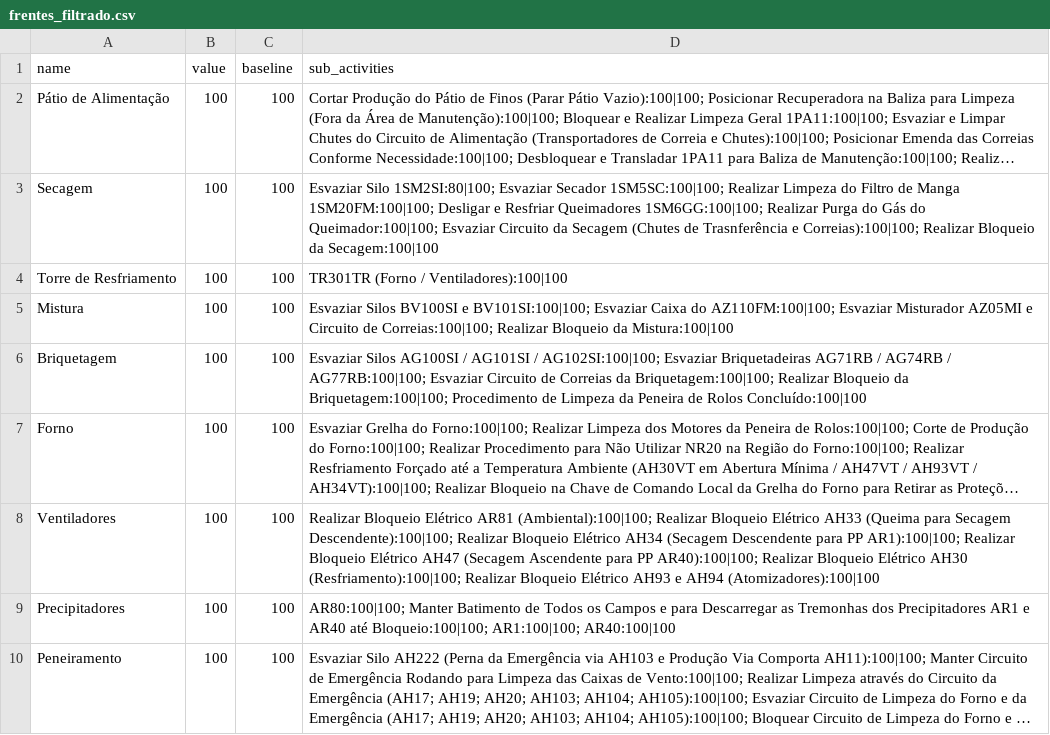
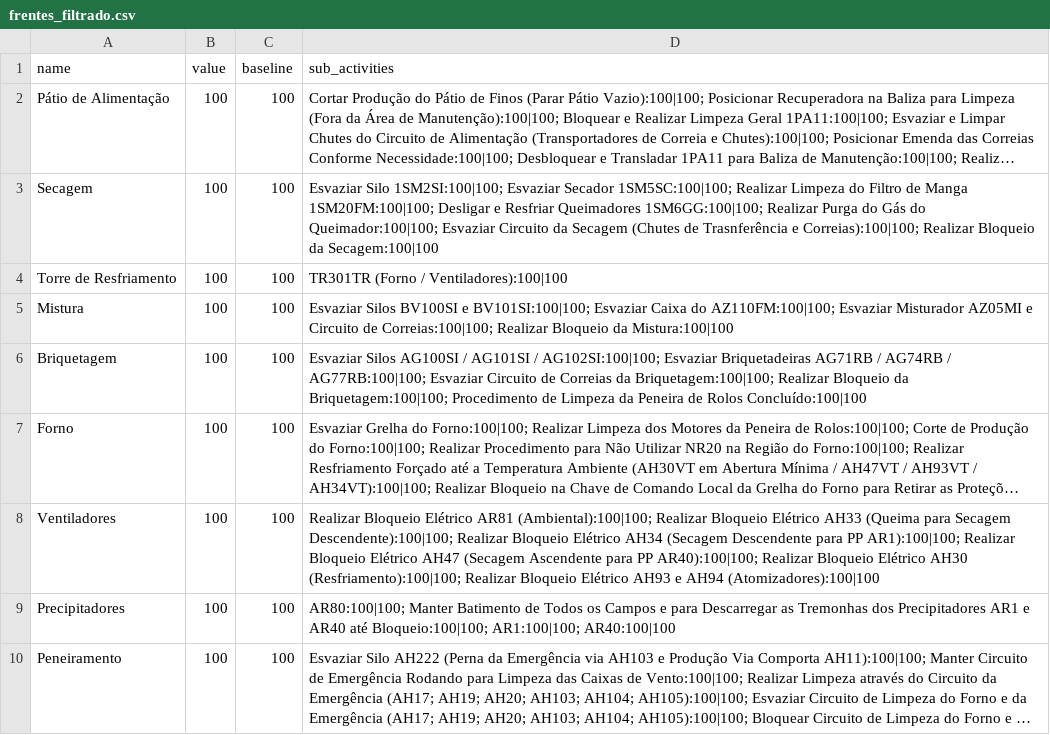
Before and after one commit to Lucas-dev98/Evolu-oParadaFria3, a CSV file: data/csv/frentes_filtrado.csv, drawn as a sheet; only a part is shown; long unchanged cells end in …; the diff names each change by its address in the sheet, - before the commit and + after, or states it on an @@ line.

```diff
--- a/data/csv/frentes_filtrado.csv
+++ b/data/csv/frentes_filtrado.csv
-D3 (sub_activities): Esvaziar Silo 1SM2SI:80|100; Esvaziar Secador…
+D3 (sub_activities): Esvaziar Silo 1SM2SI:100|100; Esvaziar Secador…
```
Also changed, not shown: 4 other files.
